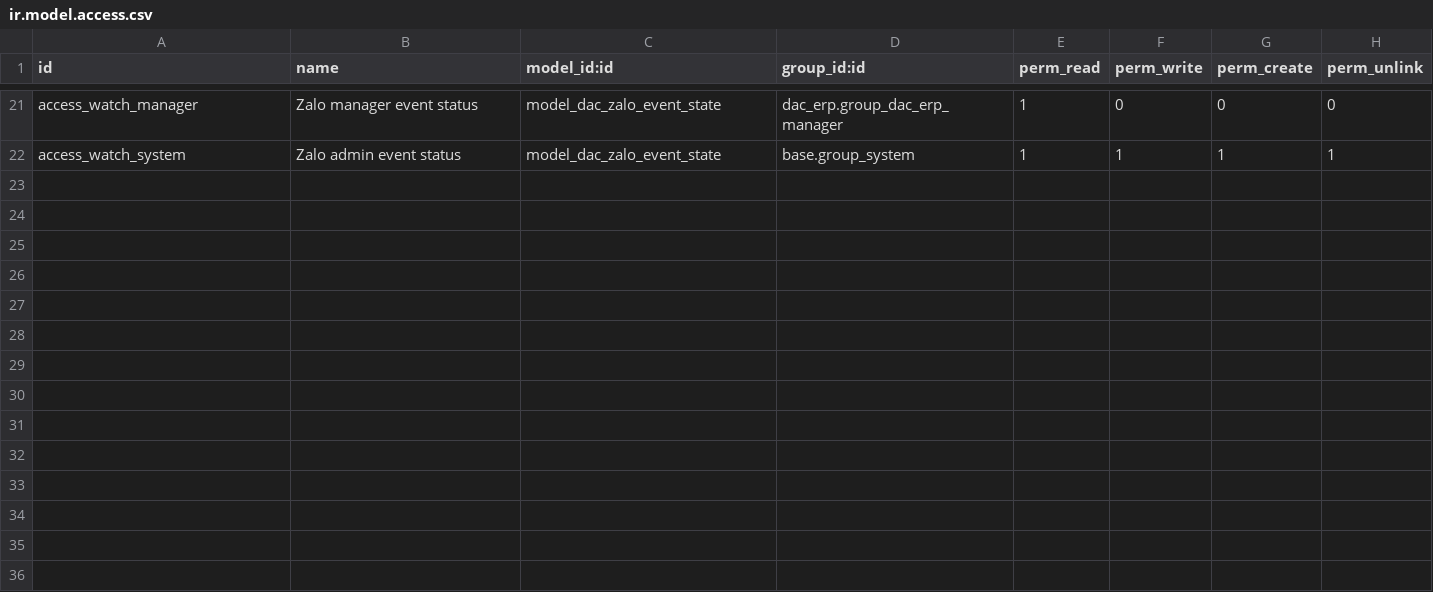
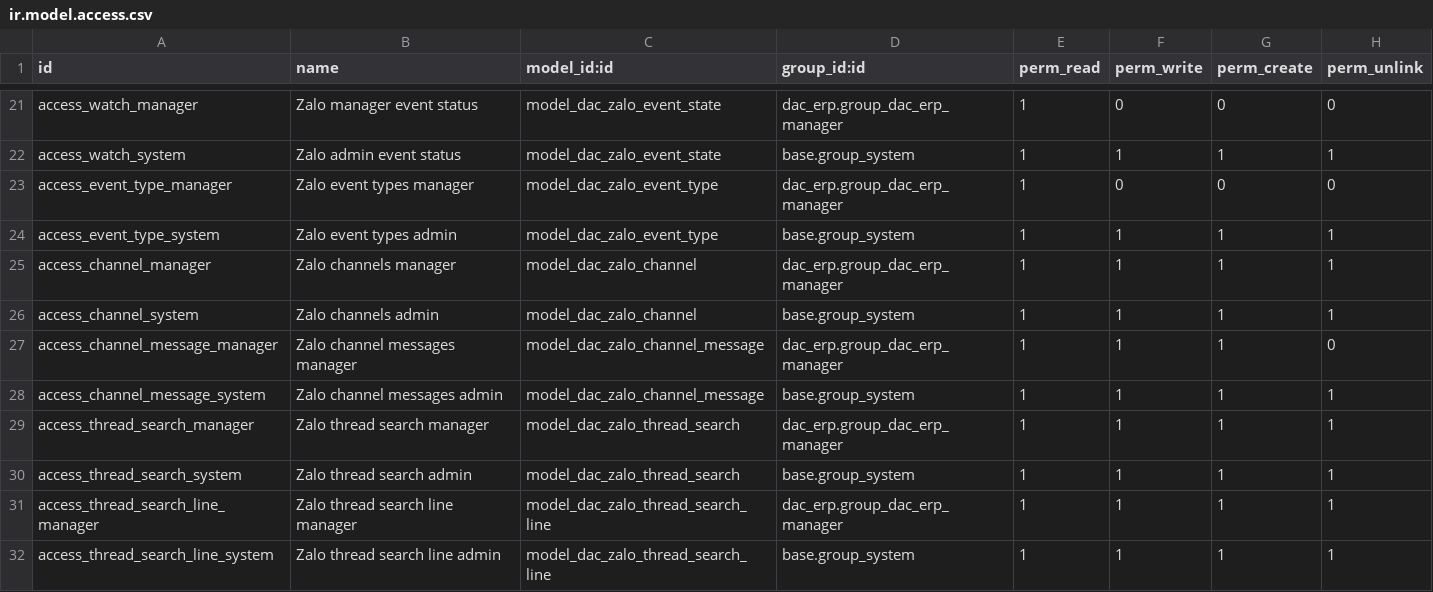
Before and after one commit to VikaKhang286/crm-duyan-v6, a CSV file: addons/dac_zalo_assistant/security/ir.model.access.csv, drawn as a sheet; only a part is shown, gaps mark what is left out; the diff names each change by its address in the sheet, - before the commit and + after, or states it on an @@ line.

```diff
--- a/addons/dac_zalo_assistant/security/ir.model.access.csv
+++ b/addons/dac_zalo_assistant/security/ir.model.access.csv
+row 23: access_event_type_manager | Zalo event types manager | model_dac_zalo_event_type | dac_erp.group_dac_erp_manager | 1 | 0 | 0 | 0
+row 24: access_event_type_system | Zalo event types admin | model_dac_zalo_event_type | base.group_system | 1 | 1 | 1 | 1
+row 25: access_channel_manager | Zalo channels manager | model_dac_zalo_channel | dac_erp.group_dac_erp_manager | 1 | 1 | 1 | 1
+row 26: access_channel_system | Zalo channels admin | model_dac_zalo_channel | base.group_system | 1 | 1 | 1 | 1
+row 27: access_channel_message_manager | Zalo channel messages manager | model_dac_zalo_channel_message | dac_erp.group_dac_erp_manager | 1 | 1 | 1 | 0
+row 28: access_channel_message_system | Zalo channel messages admin | model_dac_zalo_channel_message | base.group_system | 1 | 1 | 1 | 1
+row 29: access_thread_search_manager | Zalo thread search manager | model_dac_zalo_thread_search | dac_erp.group_dac_erp_manager | 1 | 1 | 1 | 1
+row 30: access_thread_search_system | Zalo thread search admin | model_dac_zalo_thread_search | base.group_system | 1 | 1 | 1 | 1
+row 31: access_thread_search_line_manager | Zalo thread search line manager | model_dac_zalo_thread_search_line | dac_erp.group_dac_erp_manager | 1 | 1 | 1 | 1
+row 32: access_thread_search_line_system | Zalo thread search line admin | model_dac_zalo_thread_search_line | base.group_system | 1 | 1 | 1 | 1
```
Also changed, not shown: dac_zalo_assistant/security/ir.model.access.csv, 19 other files.
